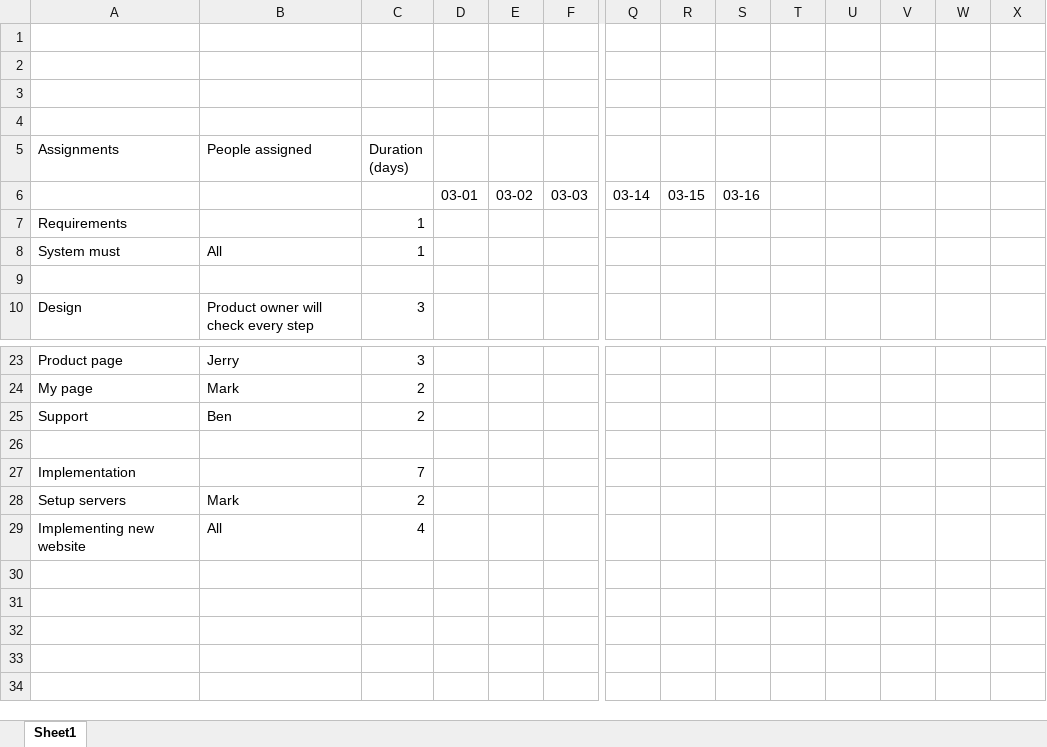
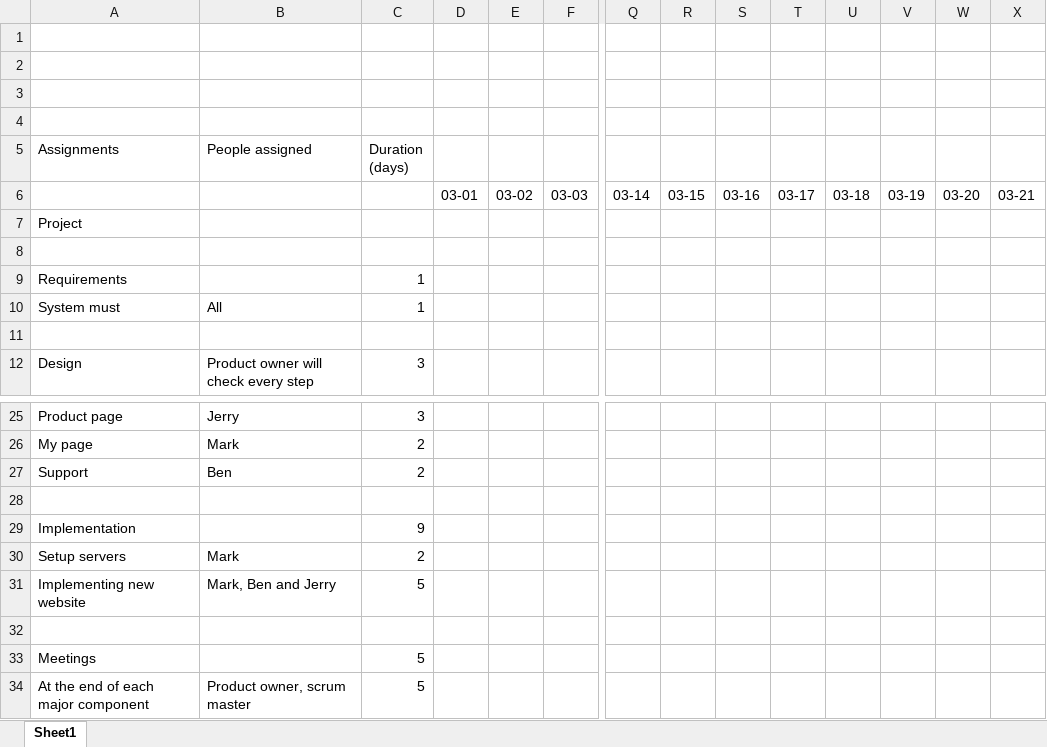
Before and after one commit to Fre9x/FredrikMarkestad, an Excel workbook: 2020-10-09_Project-Methodology_ca_Fredrik-Markestad_FP01.xlsx, sheet Sheet1, drawn as a sheet; only a part is shown, gaps mark what is left out; values as stored, in another font and other column widths than the file's, no cell formats; charts and pictures and conditional formats not drawn; addresses are those after the commit; rows hold the shown columns only; the diff names each change by its address in the sheet, - before the commit and + after, or states it on an @@ line.

Commit message:
Added meetings

```diff
--- a/2020-10-09_Project-Methodology_ca_Fredrik-Markestad_FP01.xlsx (sheet Sheet1)
+++ b/2020-10-09_Project-Methodology_ca_Fredrik-Markestad_FP01.xlsx (sheet Sheet1)
-T6: (empty)
+T6: 03-17
-U6: (empty)
+U6: 03-18
-V6: (empty)
+V6: 03-19
-W6: (empty)
+W6: 03-20
-X6: (empty)
+X6: 03-21
+row 7: Project
+row 8: (empty)
-C29 (Duration (days)): 7
+C29 (Duration (days)): 9
-B31 (People assigned): All
+B31 (People assigned): Mark, Ben and Jerry
-C31 (Duration (days)): 4
+C31 (Duration (days)): 5
+row 32: (empty)
+row 33: Meetings |  | 5
+row 34: At the end of each major component | Product owner, scrum master | 5
```
Also changed, not shown: cell formats.
